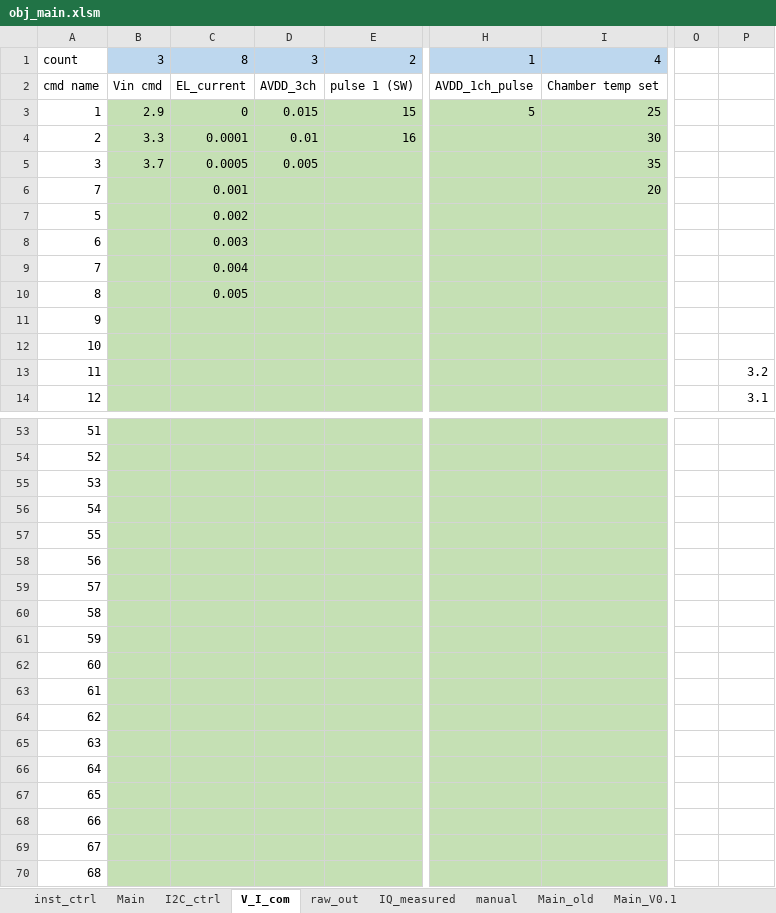
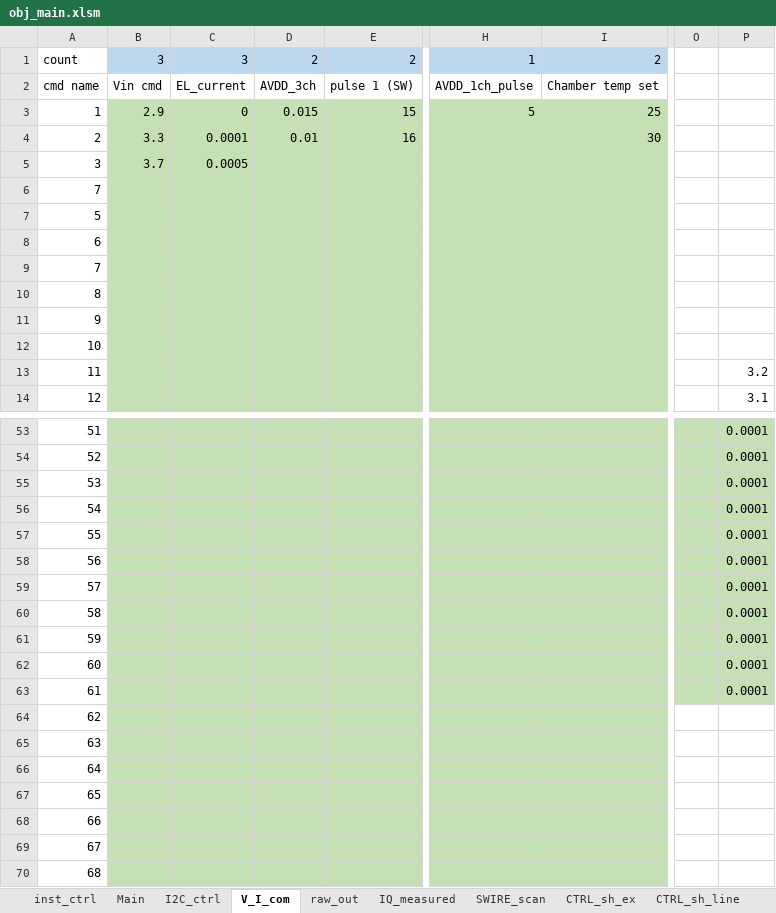
Before and after one commit to garychuvscode/gary_project, an Excel workbook: obj_main.xlsm, sheet V_I_com, drawn as a sheet; only a part is shown, gaps mark what is left out; values as stored, in another font and other column widths than the file's, no borders; the diff covers the shown part only; the diff names each change by its address in the sheet, - before the commit and + after, or states it on an @@ line.

```diff
--- a/obj_main.xlsm (sheet V_I_com)
+++ b/obj_main.xlsm (sheet V_I_com)
+sheet tab: SWIRE_scan
+sheet tab: CTRL_sh_ex
+sheet tab: CTRL_sh_line
-C1: 8
+C1: 3
-D1: 3
+D1: 2
-I1: 4
+I1: 2
-D5: 0.005
+D5: (empty)
-I5: 35
+I5: (empty)
-C6: 0.001
+C6: (empty)
-I6: 20
+I6: (empty)
-C7: 0.002
+C7: (empty)
-C8: 0.003
+C8: (empty)
-C9: 0.004
+C9: (empty)
-C10: 0.005
+C10: (empty)
-O53:P63 fill: none
+O53:P63 fill: #C5E0B4
-P53:P63: (empty)
+P53:P63: 0.0001
```
Also changed, not shown: 51 edited cells and cell formats elsewhere in this sheet, sheet Main, sheet inst_ctrl, sheet manual, sheet raw_out, other sheet tabs, 14 other files.
